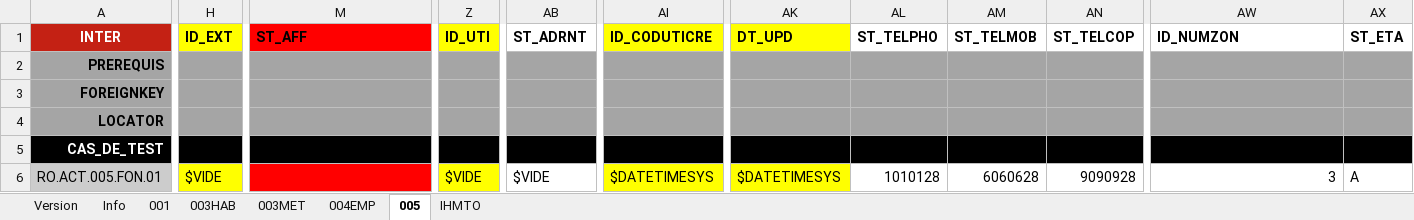
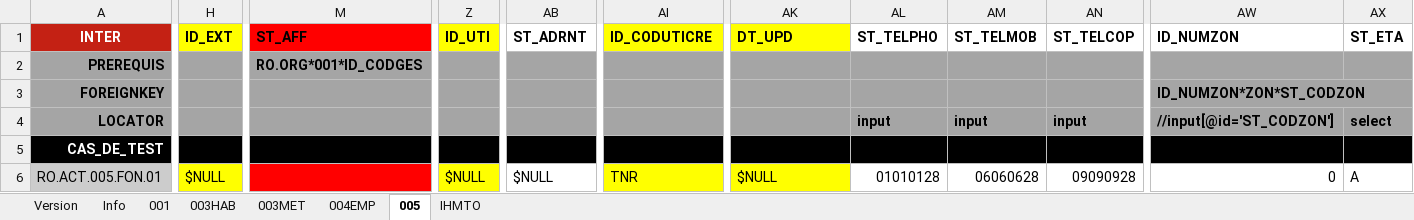
Before and after one commit to jmLafarge/MAINTA_TNR, an Excel workbook: TNR_JDD/RO/JDD.RO.ACT.xlsx, sheet 005, drawn as a sheet; only a part is shown, gaps mark what is left out; values as stored, in another font and other column widths than the file's, no borders; removed rows and columns are numbered as before the commit, all else as after; rows hold the shown columns only; the diff covers the shown part only; the diff names each change by its address in the sheet, - before the commit and + after, or states it on an @@ line.

```diff
--- a/TNR_JDD/RO/JDD.RO.ACT.xlsx (sheet 005)
+++ b/TNR_JDD/RO/JDD.RO.ACT.xlsx (sheet 005)
-M2 (ST_AFF): (empty)
+M2 (ST_AFF): RO.ORG*001*ID_CODGES
-AW3 (ID_NUMZON): (empty)
+AW3 (ID_NUMZON): ID_NUMZON*ZON*ST_CODZON
+AW3:AX3 merged
-AX3 fill: #A5A5A5
+AX3 fill: none
-row 4: LOCATOR
+row 4: LOCATOR |  |  |  |  |  |  | input | input | input | //input[@id='ST_CODZON'] | select
-H6 (ID_EXT): $VIDE
+H6 (ID_EXT): $NULL
-Z6 (ID_UTI): $VIDE
+Z6 (ID_UTI): $NULL
-AB6 (ST_ADRNT): $VIDE
+AB6 (ST_ADRNT): $NULL
-AI6 (ID_CODUTICRE): $DATETIMESYS
+AI6 (ID_CODUTICRE): TNR
-AK6 (DT_UPD): $DATETIMESYS
+AK6 (DT_UPD): $NULL
-AL6 (ST_TELPHO): 1010128
+AL6 (ST_TELPHO): 01010128
-AM6 (ST_TELMOB): 6060628
+AM6 (ST_TELMOB): 06060628
-AN6 (ST_TELCOP): 9090928
+AN6 (ST_TELCOP): 09090928
-AW6 (ID_NUMZON): 3
+AW6 (ID_NUMZON): 0
```
Also changed, not shown: 4 edited cells elsewhere in this sheet, sheet IHMTO, TNR_JDD/TNRSequencer.xlsx, 19 other files.
